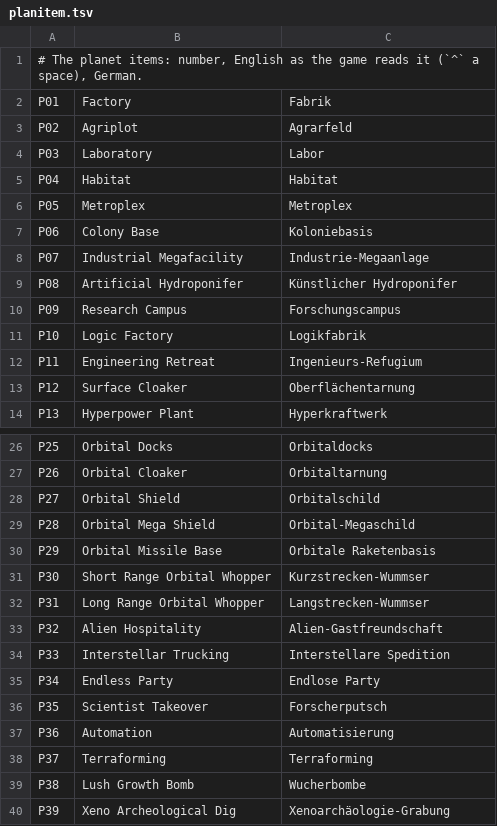
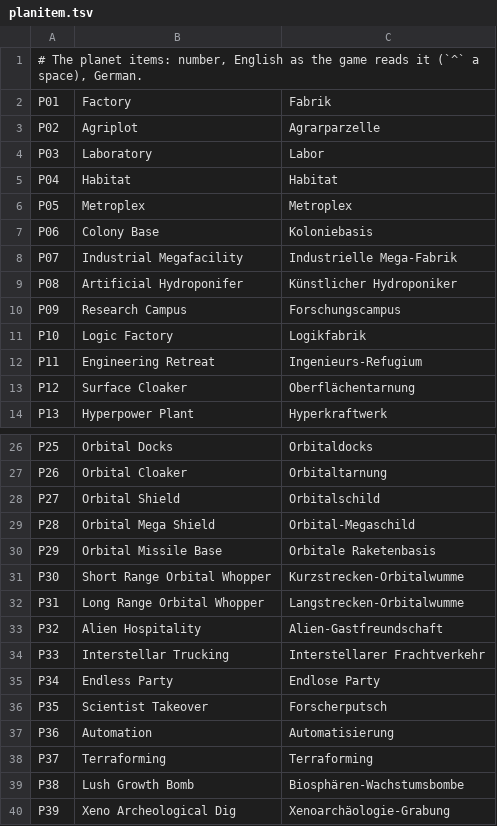
Before and after one commit to seinengel885/OpenAscendance, a TSV file: src/lang/de/planitem.tsv, drawn as a sheet; only a part is shown, gaps mark what is left out.

```diff
--- a/src/lang/de/planitem.tsv
+++ b/src/lang/de/planitem.tsv
@@ -2,3 +2,3 @@
 P01	Factory	Fabrik
-P02	Agriplot	Agrarfeld
+P02	Agriplot	Agrarparzelle
 P03	Laboratory	Labor
@@ -7,4 +7,4 @@ P05	Metroplex	Metroplex
 P06	Colony Base	Koloniebasis
-P07	Industrial Megafacility	Industrie-Megaanlage
-P08	Artificial Hydroponifer	Künstlicher Hydroponifer
+P07	Industrial Megafacility	Industrielle Mega-Fabrik
+P08	Artificial Hydroponifer	Künstlicher Hydroponiker
 P09	Research Campus	Forschungscampus
@@ -30,6 +30,6 @@ P28	Orbital Mega Shield	Orbital-Megaschild
 P29	Orbital Missile Base	Orbitale Raketenbasis
-P30	Short Range Orbital Whopper	Kurzstrecken-Wummser
-P31	Long Range Orbital Whopper	Langstrecken-Wummser
+P30	Short Range Orbital Whopper	Kurzstrecken-Orbitalwumme
+P31	Long Range Orbital Whopper	Langstrecken-Orbitalwumme
 P32	Alien Hospitality	Alien-Gastfreundschaft
-P33	Interstellar Trucking	Interstellare Spedition
+P33	Interstellar Trucking	Interstellarer Frachtverkehr
 P34	Endless Party	Endlose Party
@@ -38,3 +38,3 @@ P36	Automation	Automatisierung
 P37	Terraforming	Terraforming
-P38	Lush Growth Bomb	Wucherbombe
+P38	Lush Growth Bomb	Biosphären-Wachstumsbombe
 P39	Xeno Archeological Dig	Xenoarchäologie-Grabung
```
Also changed, not shown: src/lang/de/gizmos.tsv.
